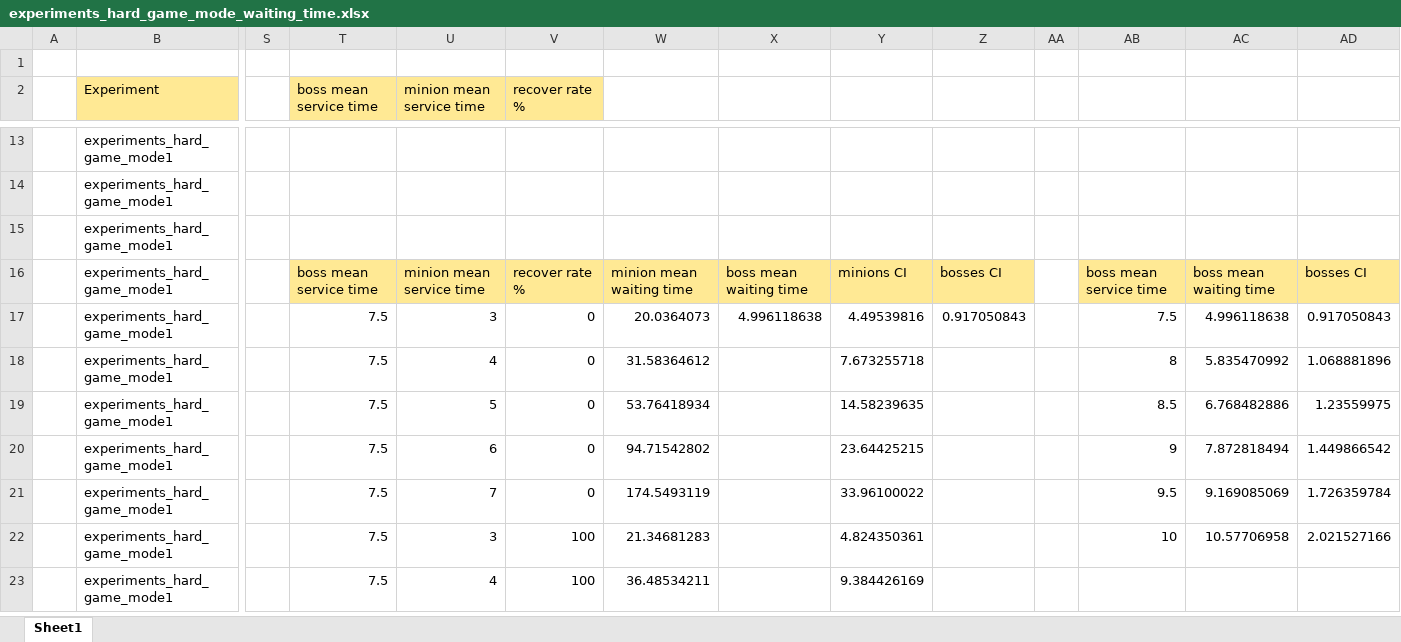
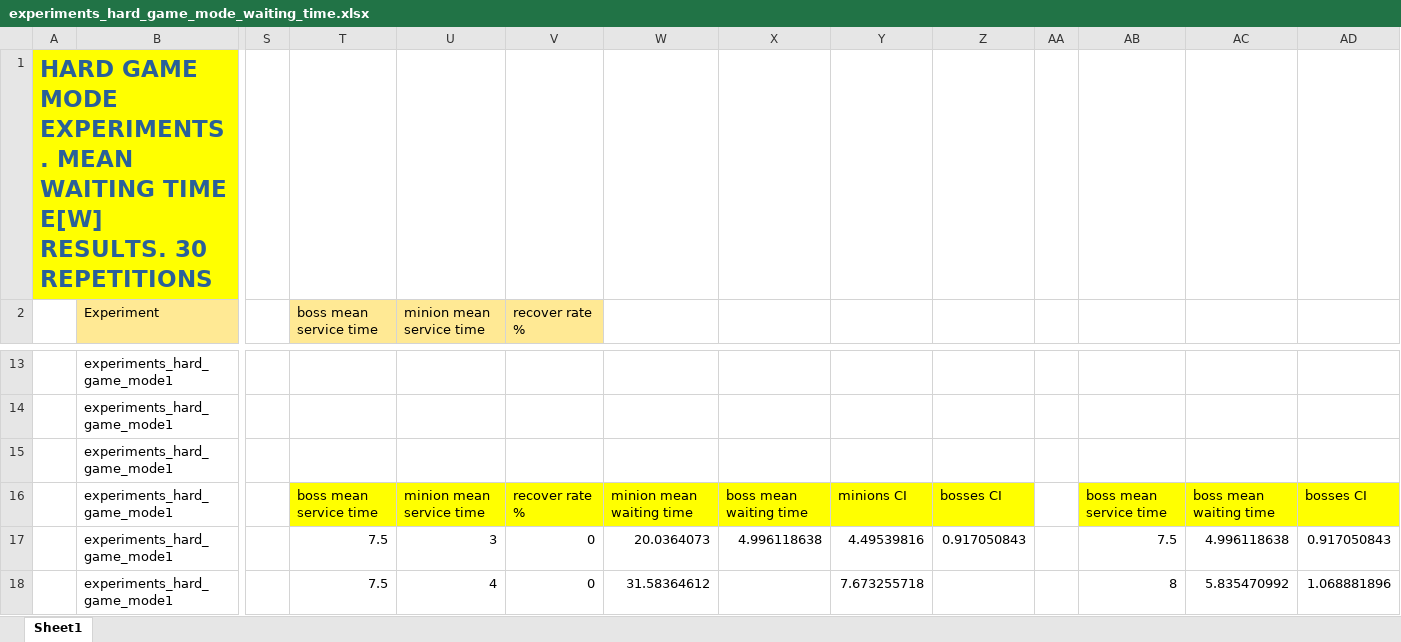
Before and after one commit to LucT3/Punchem-Videogame-Performance-Evaluation, an Excel workbook: Analysis/expertiments/hard_game_mode/arrival_boss20_minion10/waiting_time/experiments_hard_game_mode_waiting_time.xlsx, sheet Sheet1, drawn as a sheet; only a part is shown, gaps mark what is left out; the shorter side is filled out with more unchanged rows; values as stored, in another font and other column widths than the file's, no borders; charts and pictures not drawn; the diff names each change by its address in the sheet, - before the commit and + after, or states it on an @@ line.

```diff
--- a/Analysis/expertiments/hard_game_mode/arrival_boss20_minion10/waiting_time/experiments_hard_game_mode_waiting_time.xlsx (sheet Sheet1)
+++ b/Analysis/expertiments/hard_game_mode/arrival_boss20_minion10/waiting_time/experiments_hard_game_mode_waiting_time.xlsx (sheet Sheet1)
-A1: (empty)
+A1: HARD GAME MODE EXPERIMENTS. MEAN WAITING TIME E[W] RESULTS. 30 REPETITIONS
-A1 fill: none
+A1 fill: #FFFF00
-T16:Z16 fill: #FFE994
+T16:Z16 fill: #FFFF00
-AB16:AD16 fill: #FFE994
+AB16:AD16 fill: #FFFF00
```
Also changed, not shown: charts or pictures, Analysis/2kr_analysis/boss_arrival_time_20-30/waiting_time/easy_game_mode/2kr_easy_mode_minon_waiting_time.xlsx, Analysis/2kr_analysis/boss_arrival_time_20-30/waiting_time/easy_game_mode/2kr_easy_mode_minon_waiting_time_LOG.xlsx, 24 other files.
